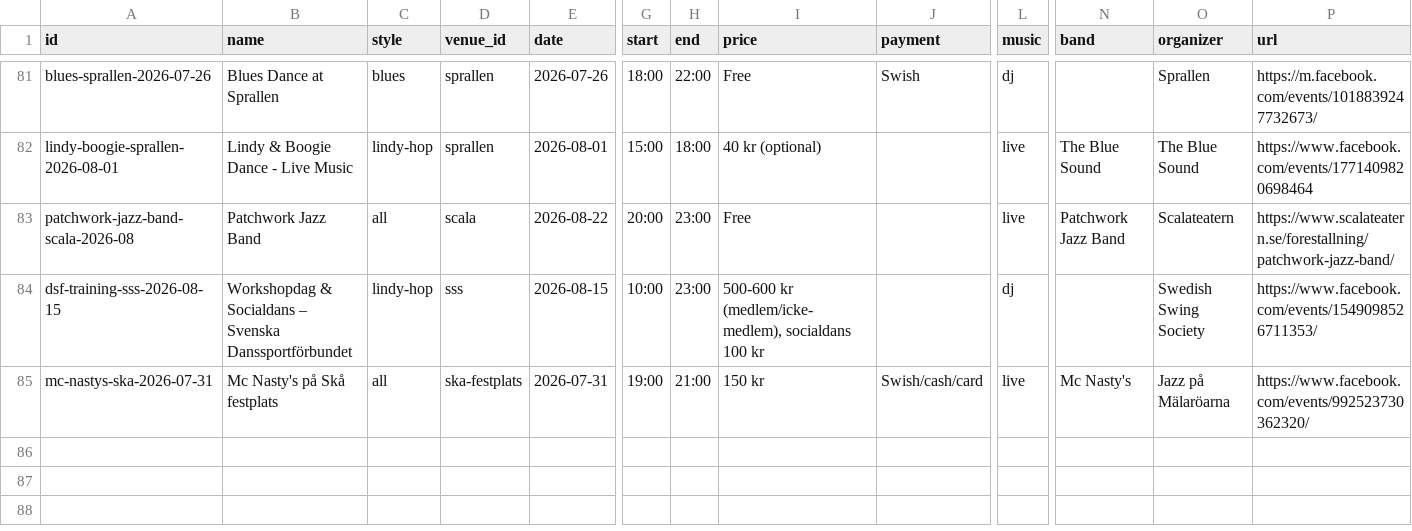
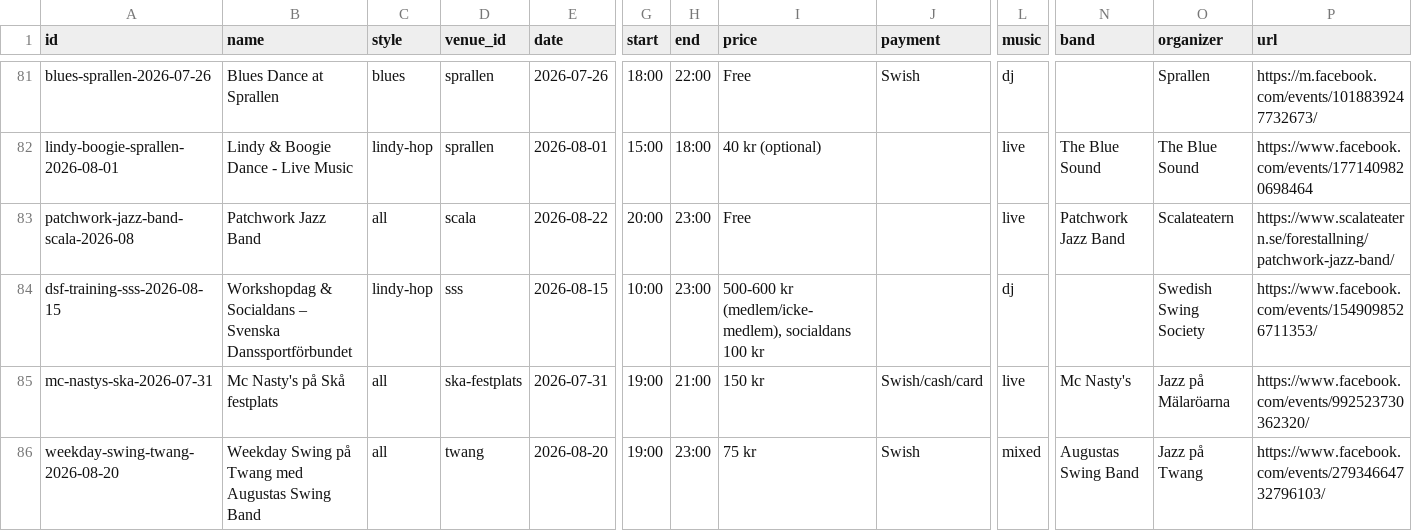
Before and after one commit to ranveeraggarwal/swsthlm, a CSV file: data/oneoffs.csv, drawn as a sheet; only a part is shown, gaps mark what is left out; rows hold the shown columns only; the diff names each change by its address in the sheet, - before the commit and + after, or states it on an @@ line.

```diff
--- a/data/oneoffs.csv
+++ b/data/oneoffs.csv
+row 86: weekday-swing-twang-2026-08-20 | Weekday Swing på Twang med Augustas Swing Band | all | twang | 2026-08-20 | 19:00 | 23:00 | 75 kr | Swish | mixed | Augustas Swing Band | Jazz på Twang | https://www.facebook.com/events/27934664732796103/
```
Also changed, not shown: data/venues.csv.
